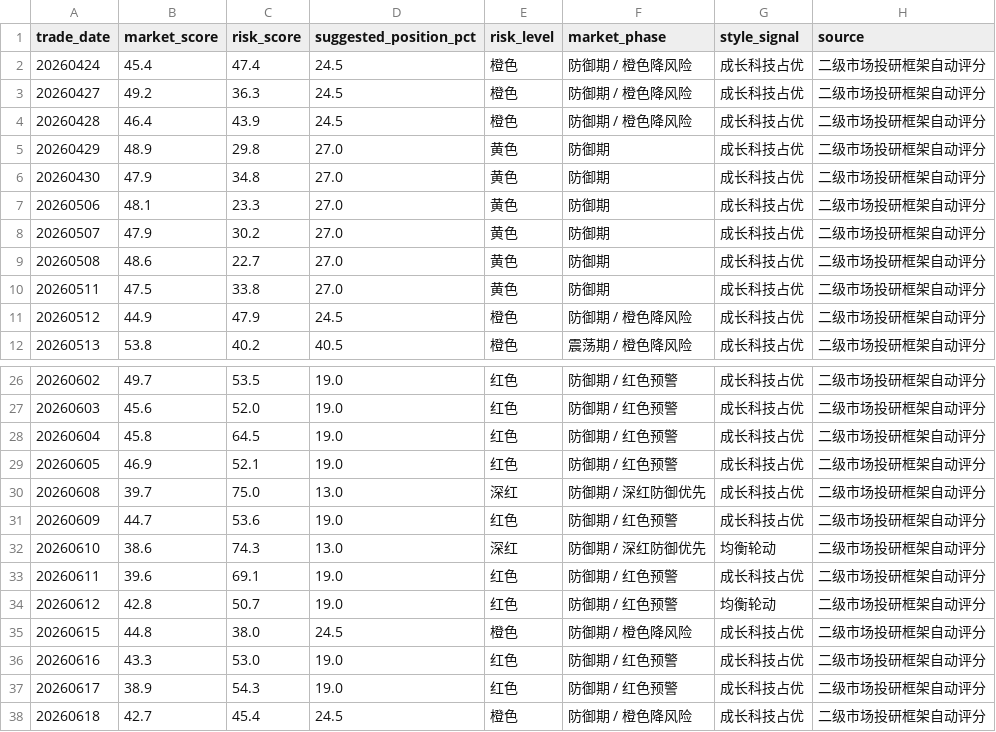
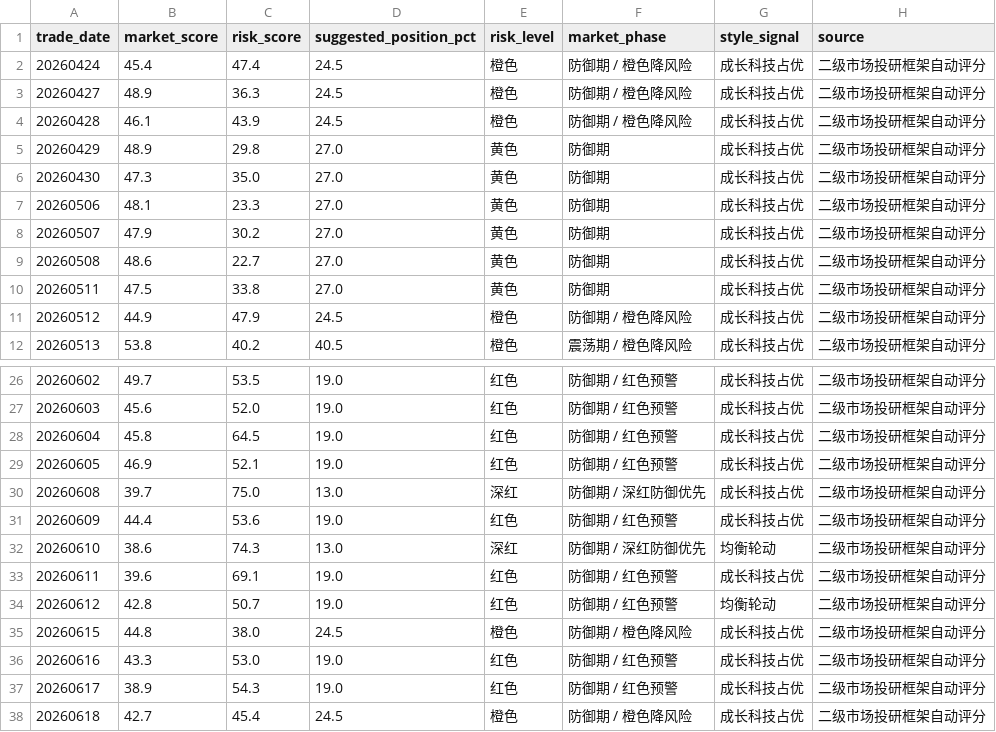
Before and after one commit to yuwxsarah/macroscope-dashboard, a CSV file: data/market_tracking.csv, drawn as a sheet; only a part is shown, gaps mark what is left out; the diff covers the shown part only.

```diff
--- a/data/market_tracking.csv
+++ b/data/market_tracking.csv
@@ -2,6 +2,6 @@
 20260424,45.4,47.4,24.5,橙色,防御期 / 橙色降风险,成长科技占优,二级市场投研框架自动评分
-20260427,49.2,36.3,24.5,橙色,防御期 / 橙色降风险,成长科技占优,二级市场投研框架自动评分
-20260428,46.4,43.9,24.5,橙色,防御期 / 橙色降风险,成长科技占优,二级市场投研框架自动评分
+20260427,48.9,36.3,24.5,橙色,防御期 / 橙色降风险,成长科技占优,二级市场投研框架自动评分
+20260428,46.1,43.9,24.5,橙色,防御期 / 橙色降风险,成长科技占优,二级市场投研框架自动评分
 20260429,48.9,29.8,27.0,黄色,防御期,成长科技占优,二级市场投研框架自动评分
-20260430,47.9,34.8,27.0,黄色,防御期,成长科技占优,二级市场投研框架自动评分
+20260430,47.3,35.0,27.0,黄色,防御期,成长科技占优,二级市场投研框架自动评分
 20260506,48.1,23.3,27.0,黄色,防御期,成长科技占优,二级市场投研框架自动评分
@@ -30,3 +30,3 @@
 20260608,39.7,75.0,13.0,深红,防御期 / 深红防御优先,成长科技占优,二级市场投研框架自动评分
-20260609,44.7,53.6,19.0,红色,防御期 / 红色预警,成长科技占优,二级市场投研框架自动评分
+20260609,44.4,53.6,19.0,红色,防御期 / 红色预警,成长科技占优,二级市场投研框架自动评分
 20260610,38.6,74.3,13.0,深红,防御期 / 深红防御优先,均衡轮动,二级市场投研框架自动评分
```
Also changed, not shown: 43 edited cells elsewhere in this file, data/fund_subscription.csv, data/macro.csv, 10 other files.
